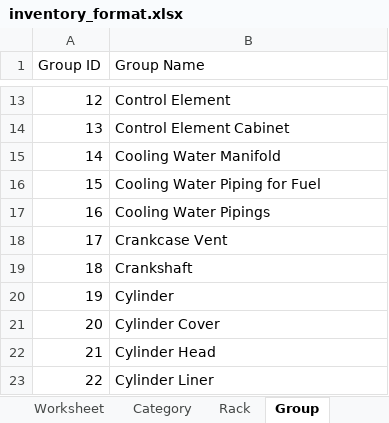
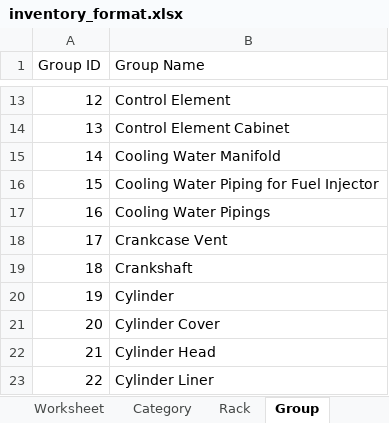
Before and after one commit to JonahBenares/progen, an Excel workbook: inventory_format.xlsx, sheet Group, drawn as a sheet; only a part is shown, gaps mark what is left out; values as stored, in another font and other column widths than the file's, no borders; the diff covers the shown part only; the diff names each change by its address in the sheet, - before the commit and + after, or states it on an @@ line.

```diff
--- a/inventory_format.xlsx (sheet Group)
+++ b/inventory_format.xlsx (sheet Group)
-B16 (Group Name): Cooling Water Piping for Fuel
+B16 (Group Name): Cooling Water Piping for Fuel Injector
```
Also changed, not shown: 47 added rows and 5 edited cells elsewhere in this sheet, sheet Category, sheet Location, sheet Rack, 1 other file.
